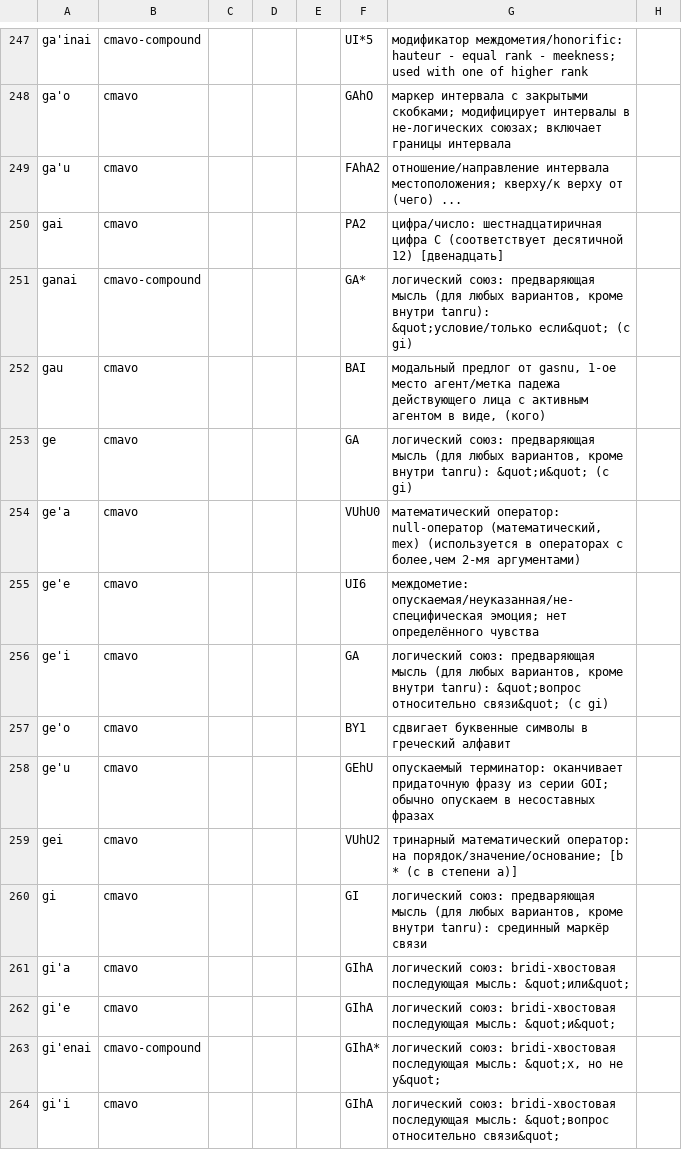
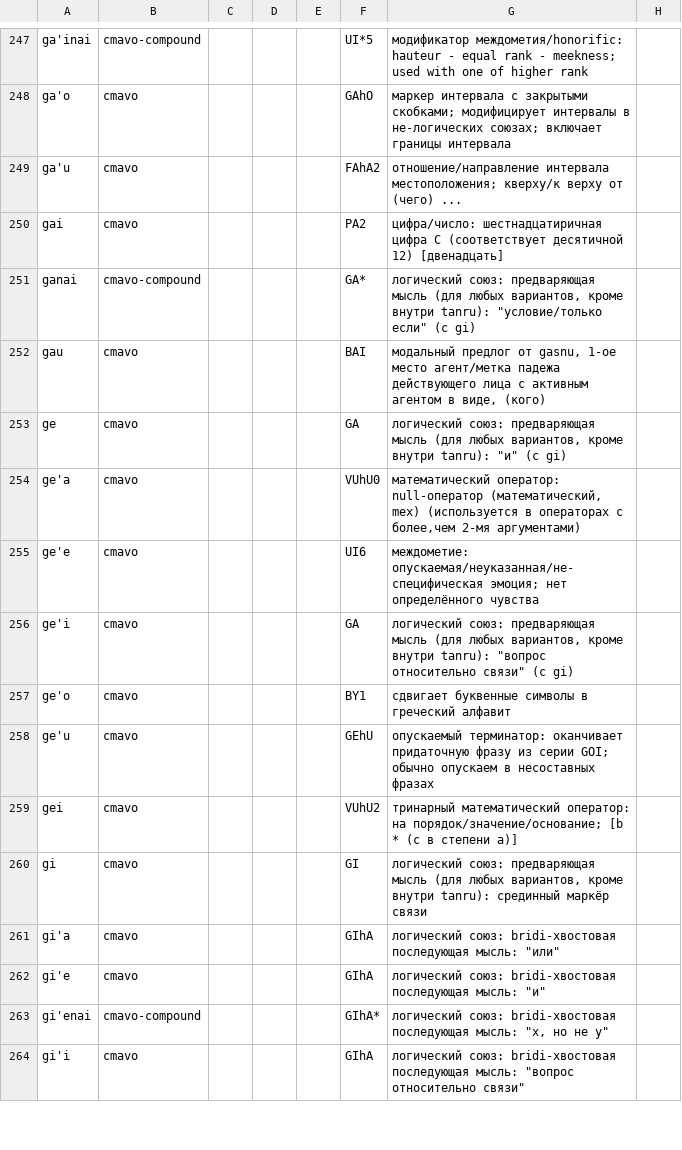
Before and after one commit to guskant/lojbo, a TSV file: gismu-cmavo/rus-mahoste.tsv, drawn as a sheet; only a part is shown, gaps mark what is left out; the diff covers the shown part only.

Commit message:
stika tu'a lo lerfu (&quot;&amp;&gt;&lt;) po'e la tysyvy jo'u la stardik

```diff
--- a/gismu-cmavo/rus-mahoste.tsv
+++ b/gismu-cmavo/rus-mahoste.tsv
@@ -250,8 +250,8 @@ ga'u	cmavo			   	FAhA2      	отношение/направление инте
 gai	cmavo			   	PA2      	цифра/число: шестнадцатиричная цифра C (соответствует десятичной 12) [двенадцать]
-ganai	cmavo-compound			   	GA*      	логический союз: предваряющая мысль (для любых вариантов, кроме внутри tanru): &quot;условие/только если&quot; (с gi)
+ganai	cmavo-compound			   	GA*      	логический союз: предваряющая мысль (для любых вариантов, кроме внутри tanru): "условие/только если" (с gi)
 gau	cmavo			   	BAI      	модальный предлог от gasnu, 1-ое место агент/метка падежа действующего лица       с активным агентом в виде, (кого)
-ge	cmavo			   	GA      	логический союз: предваряющая мысль (для любых вариантов, кроме внутри tanru): &quot;и&quot; (с gi)
+ge	cmavo			   	GA      	логический союз: предваряющая мысль (для любых вариантов, кроме внутри tanru): "и" (с gi)
 ge'a	cmavo			   	VUhU0      	математический оператор: null-оператор (математический, mex) (используется в операторах с более,чем 2-мя аргументами)
 ge'e	cmavo			   	UI6      	междометие: опускаемая/неуказанная/не-специфическая эмоция; нет определённого чувства
-ge'i	cmavo			   	GA      	логический союз: предваряющая мысль (для любых вариантов, кроме внутри tanru): &quot;вопрос относительно связи&quot; (с gi)
+ge'i	cmavo			   	GA      	логический союз: предваряющая мысль (для любых вариантов, кроме внутри tanru): "вопрос относительно связи" (с gi)
 ge'o	cmavo			   	BY1      	сдвигает буквенные символы в греческий алфавит
@@ -260,5 +260,5 @@ gei	cmavo			   	VUhU2      	тринарный математический оп
 gi	cmavo			   	GI      	логический союз: предваряющая мысль (для любых вариантов, кроме внутри tanru): срединный маркёр связи
-gi'a	cmavo			   	GIhA      	логический союз: bridi-хвостовая последующая мысль: &quot;или&quot;
-gi'e	cmavo			   	GIhA      	логический союз: bridi-хвостовая последующая мысль: &quot;и&quot;
-gi'enai	cmavo-compound			   	GIhA*      	логический союз: bridi-хвостовая последующая мысль: &quot;x, но не y&quot;
-gi'i	cmavo			   	GIhA      	логический союз: bridi-хвостовая последующая мысль: &quot;вопрос относительно связи&quot;
+gi'a	cmavo			   	GIhA      	логический союз: bridi-хвостовая последующая мысль: "или"
+gi'e	cmavo			   	GIhA      	логический союз: bridi-хвостовая последующая мысль: "и"
+gi'enai	cmavo-compound			   	GIhA*      	логический союз: bridi-хвостовая последующая мысль: "x, но не y"
+gi'i	cmavo			   	GIhA      	логический союз: bridi-хвостовая последующая мысль: "вопрос относительно связи"
```
Also changed, not shown: 110 edited cells elsewhere in this file, gismu-cmavo/eng-gimste.tsv, gismu-cmavo/eng-mahoste.tsv, 50 other files.
